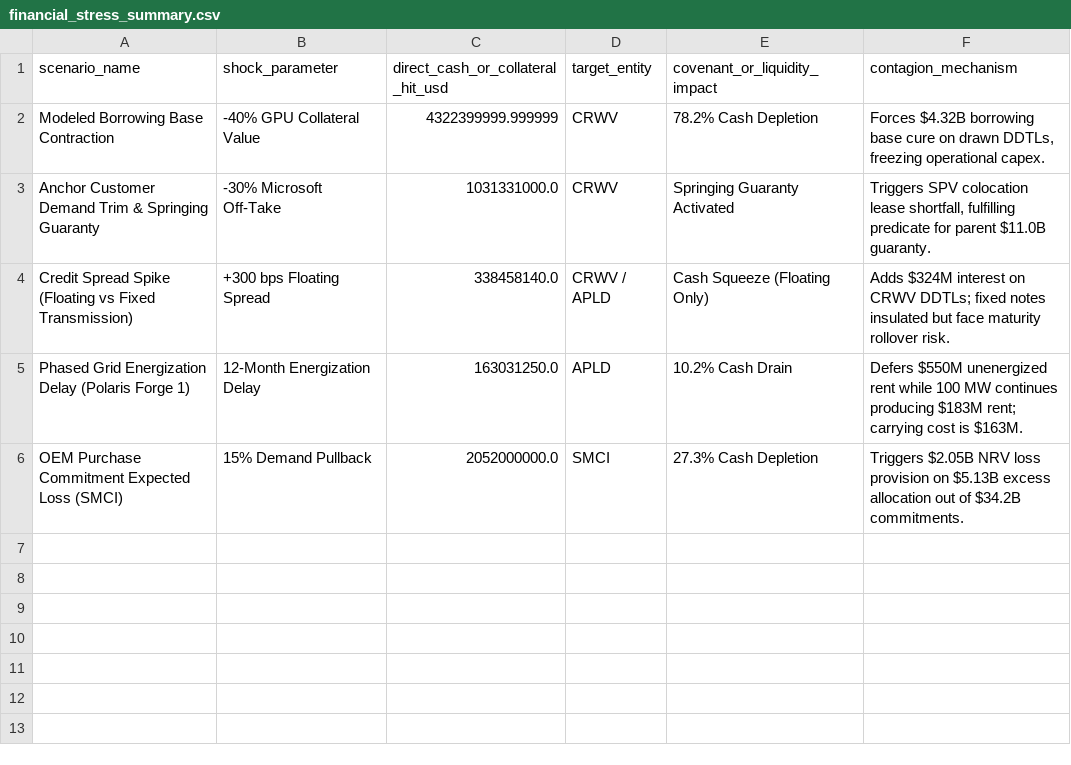
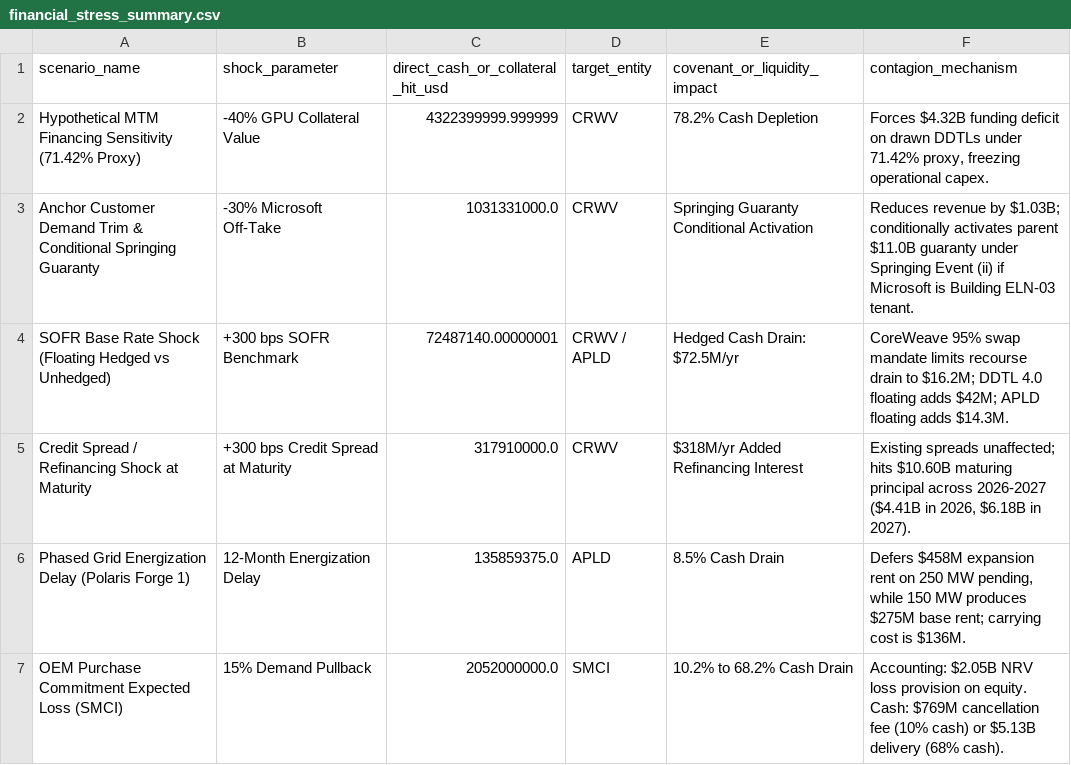
Before and after one commit to admiralorbiter/computational-sketchbook, a CSV file: 2026/2026-09-28-ai-infrastructure-network/outputs/tables/financial_stress_summary.csv, drawn as a sheet.

```diff
--- a/2026/2026-09-28-ai-infrastructure-network/outputs/tables/financial_stress_summary.csv
+++ b/2026/2026-09-28-ai-infrastructure-network/outputs/tables/financial_stress_summary.csv
@@ -1,6 +1,7 @@
 scenario_name,shock_parameter,direct_cash_or_collateral_hit_usd,target_entity,covenant_or_liquidity_impact,contagion_mechanism
-Modeled Borrowing Base Contraction,-40% GPU Collateral Value,4322399999.999999,CRWV,78.2% Cash Depletion,"Forces $4.32B borrowing base cure on drawn DDTLs, freezing operational capex."
-Anchor Customer Demand Trim & Springing Guaranty,-30% Microsoft Off-Take,1031331000.0,CRWV,Springing Guaranty Activated,"Triggers SPV colocation lease shortfall, fulfilling predicate for parent $11.0B guaranty."
-Credit Spread Spike (Floating vs Fixed Transmission),+300 bps Floating Spread,338458140.0,CRWV / APLD,Cash Squeeze (Floating Only),Adds $324M interest on CRWV DDTLs; fixed notes insulated but face maturity rollover risk.
-Phased Grid Energization Delay (Polaris Forge 1),12-Month Energization Delay,163031250.0,APLD,10.2% Cash Drain,Defers $550M unenergized rent while 100 MW continues producing $183M rent; carrying cost is $163M.
-OEM Purchase Commitment Expected Loss (SMCI),15% Demand Pullback,2052000000.0,SMCI,27.3% Cash Depletion,Triggers $2.05B NRV loss provision on $5.13B excess allocation out of $34.2B commitments.
+Hypothetical MTM Financing Sensitivity (71.42% Proxy),-40% GPU Collateral Value,4322399999.999999,CRWV,78.2% Cash Depletion,"Forces $4.32B funding deficit on drawn DDTLs under 71.42% proxy, freezing operational capex."
+Anchor Customer Demand Trim & Conditional Springing Guaranty,-30% Microsoft Off-Take,1031331000.0,CRWV,Springing Guaranty Conditional Activation,Reduces revenue by $1.03B; conditionally activates parent $11.0B guaranty under Springing Event (ii) if Microsoft is Building ELN-03 tenant.
+SOFR Base Rate Shock (Floating Hedged vs Unhedged),+300 bps SOFR Benchmark,72487140.00000001,CRWV / APLD,Hedged Cash Drain: $72.5M/yr,CoreWeave 95% swap mandate limits recourse drain to $16.2M; DDTL 4.0 floating adds $42M; APLD floating adds $14.3M.
+Credit Spread / Refinancing Shock at Maturity,+300 bps Credit Spread at Maturity,317910000.0,CRWV,$318M/yr Added Refinancing Interest,"Existing spreads unaffected; hits $10.60B maturing principal across 2026-2027 ($4.41B in 2026, $6.18B in 2027)."
+Phased Grid Energization Delay (Polaris Forge 1),12-Month Energization Delay,135859375.0,APLD,8.5% Cash Drain,"Defers $458M expansion rent on 250 MW pending, while 150 MW produces $275M base rent; carrying cost is $136M."
+OEM Purchase Commitment Expected Loss (SMCI),15% Demand Pullback,2052000000.0,SMCI,10.2% to 68.2% Cash Drain,Accounting: $2.05B NRV loss provision on equity. Cash: $769M cancellation fee (10% cash) or $5.13B delivery (68% cash).
```
Also changed, not shown: 2026/2026-09-28-ai-infrastructure-network/data/processed/evidence_claims.csv, 2026/2026-09-28-ai-infrastructure-network/data/processed/financials.csv, 17 other files.
